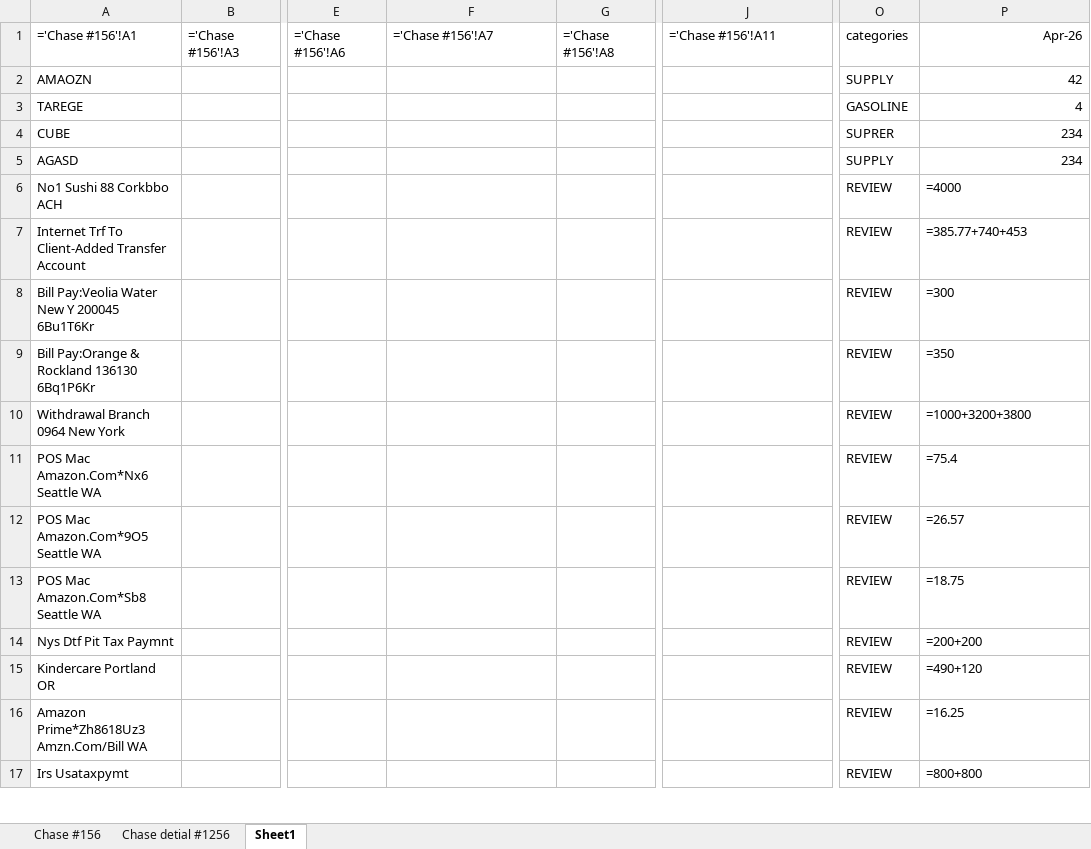
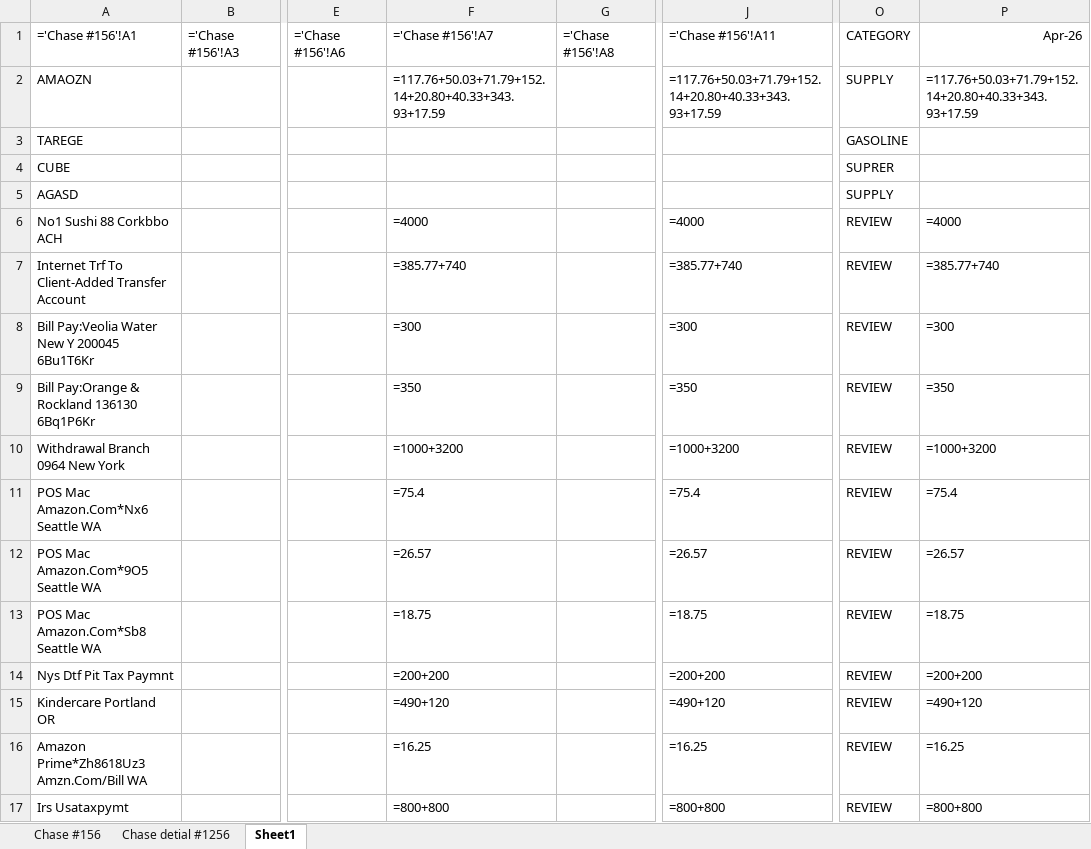
Before and after one commit to Eric-666-chp/BANK-STATEMENT-EXTRACTOR, an Excel workbook: credit_monthly_summary.xlsx, sheet Sheet1, drawn as a sheet; only a part is shown, gaps mark what is left out; values as stored, in another font and other column widths than the file's, no borders; formulas without a stored value are shown as written; the diff covers the shown part only; the diff names each change by its address in the sheet, - before the commit and + after, or states it on an @@ line.

```diff
--- a/credit_monthly_summary.xlsx (sheet Sheet1)
+++ b/credit_monthly_summary.xlsx (sheet Sheet1)
-O1: categories
+O1: CATEGORY
-F2: (empty)
+F2: =117.76+50.03+71.79+152.14+20.80+40.33+343.93+17.59
-J2: (empty)
+J2: =117.76+50.03+71.79+152.14+20.80+40.33+343.93+17.59
-P2: 42
+P2: =117.76+50.03+71.79+152.14+20.80+40.33+343.93+17.59
-P3: 4
+P3: (empty)
-P4:P5: 234
+P4:P5: (empty)
-F6: (empty)
+F6: =4000
-J6: (empty)
+J6: =4000
-F7: (empty)
+F7: =385.77+740
-J7: (empty)
+J7: =385.77+740
-P7: =385.77+740+453
+P7: =385.77+740
-F8: (empty)
+F8: =300
-J8: (empty)
+J8: =300
-F9: (empty)
+F9: =350
-J9: (empty)
+J9: =350
-F10: (empty)
+F10: =1000+3200
-J10: (empty)
+J10: =1000+3200
-P10: =1000+3200+3800
+P10: =1000+3200
-F11: (empty)
+F11: =75.4
-J11: (empty)
+J11: =75.4
-F12: (empty)
+F12: =26.57
-J12: (empty)
+J12: =26.57
-F13: (empty)
+F13: =18.75
-J13: (empty)
+J13: =18.75
-F14: (empty)
+F14: =200+200
-J14: (empty)
+J14: =200+200
-F15: (empty)
+F15: =490+120
-J15: (empty)
+J15: =490+120
-F16: (empty)
+F16: =16.25
-J16: (empty)
+J16: =16.25
-F17: (empty)
+F17: =800+800
-J17: (empty)
+J17: =800+800
```
Also changed, not shown: 12 removed rows and 32 edited cells elsewhere in this sheet, sheet Chase #156, sheet Chase detial #1256, 14 other files.
